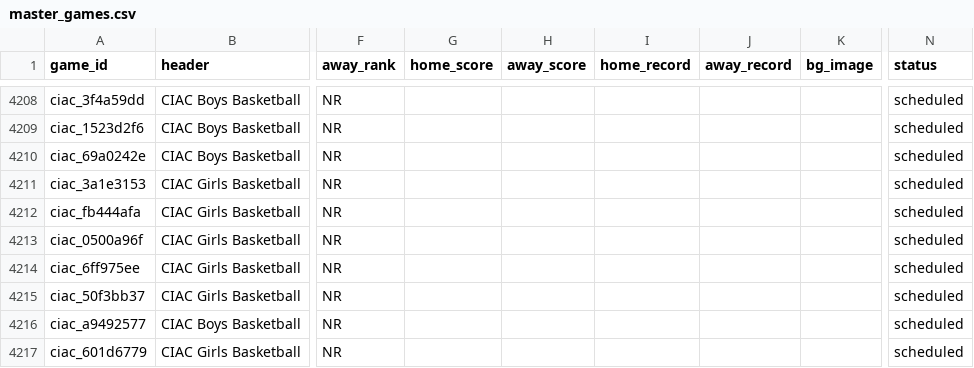
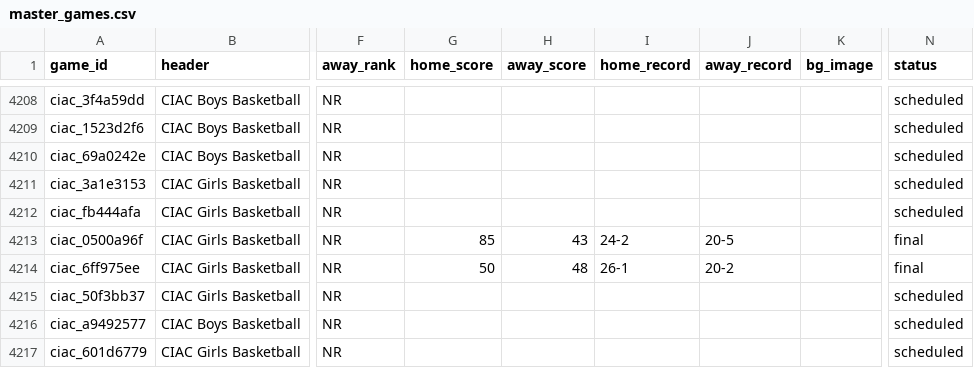
Before and after one commit to TheFriendlyStudent/AutoPR, a CSV file: docs/master_games.csv, drawn as a sheet; only a part is shown, gaps mark what is left out; the diff names each change by its address in the sheet, - before the commit and + after, or states it on an @@ line.

```diff
--- a/docs/master_games.csv
+++ b/docs/master_games.csv
-G4213 (home_score): (empty)
+G4213 (home_score): 85
-H4213 (away_score): (empty)
+H4213 (away_score): 43
-I4213 (home_record): (empty)
+I4213 (home_record): 24-2
-J4213 (away_record): (empty)
+J4213 (away_record): 20-5
-N4213:N4214 (status): scheduled
+N4213:N4214 (status): final
-G4214 (home_score): (empty)
+G4214 (home_score): 50
-H4214 (away_score): (empty)
+H4214 (away_score): 48
-I4214 (home_record): (empty)
+I4214 (home_record): 26-1
-J4214 (away_record): (empty)
+J4214 (away_record): 20-2
```
